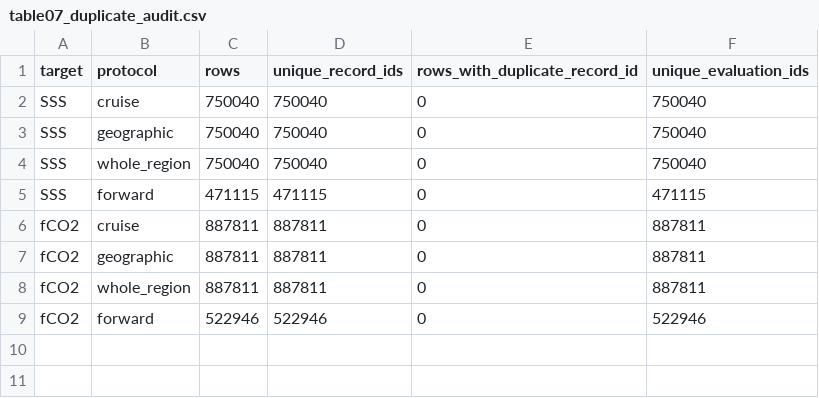
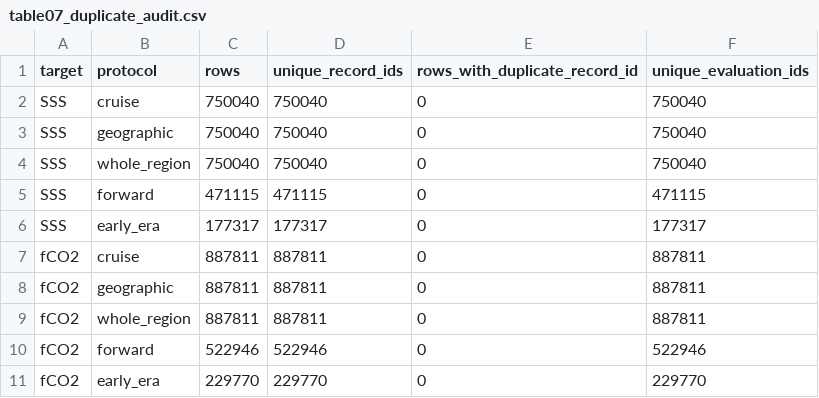
Before and after one commit to zelunwu/ReCAD, a CSV file: v2.0/docs/experiment_archive/p2_end_to_end_residual_bank_v2.5/tables/table07_duplicate_audit.csv, drawn as a sheet.

```diff
--- a/v2.0/docs/experiment_archive/p2_end_to_end_residual_bank_v2.5/tables/table07_duplicate_audit.csv
+++ b/v2.0/docs/experiment_archive/p2_end_to_end_residual_bank_v2.5/tables/table07_duplicate_audit.csv
@@ -5,2 +5,3 @@ SSS,whole_region,750040,750040,0,750040
 SSS,forward,471115,471115,0,471115
+SSS,early_era,177317,177317,0,177317
 fCO2,cruise,887811,887811,0,887811
@@ -9 +10,2 @@ fCO2,whole_region,887811,887811,0,887811
 fCO2,forward,522946,522946,0,522946
+fCO2,early_era,229770,229770,0,229770
```
Also changed, not shown: v2.0/docs/experiment_archive/p2_end_to_end_residual_bank_v2.5/tables/table01_protocol_metrics.csv, v2.0/docs/experiment_archive/p2_end_to_end_residual_bank_v2.5/tables/table02_fold_metrics.csv, 52 other files.
